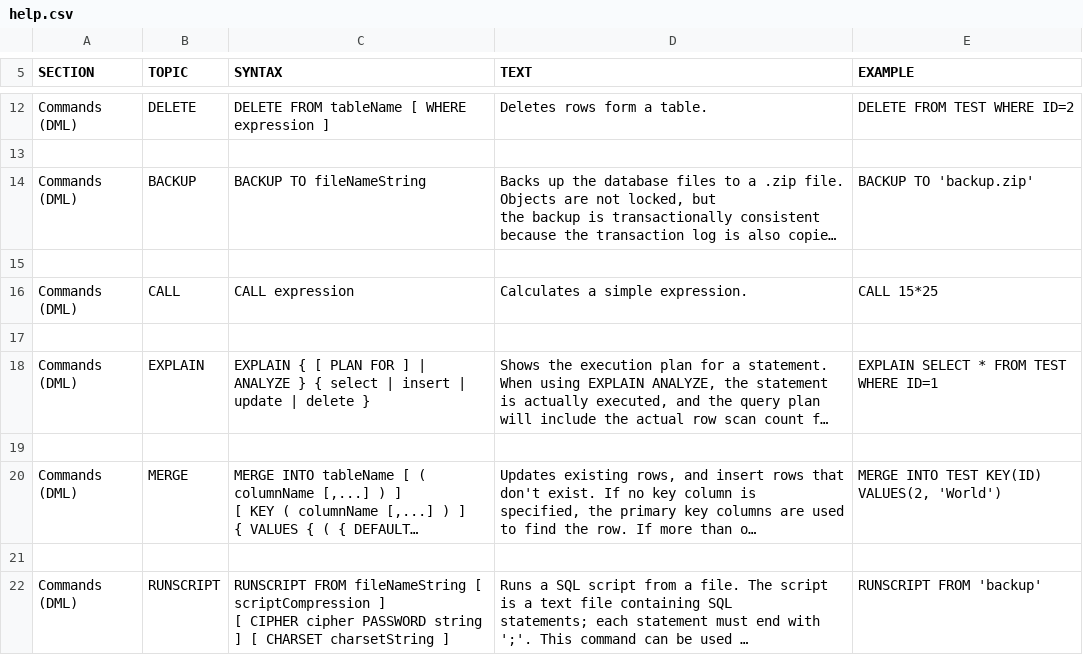
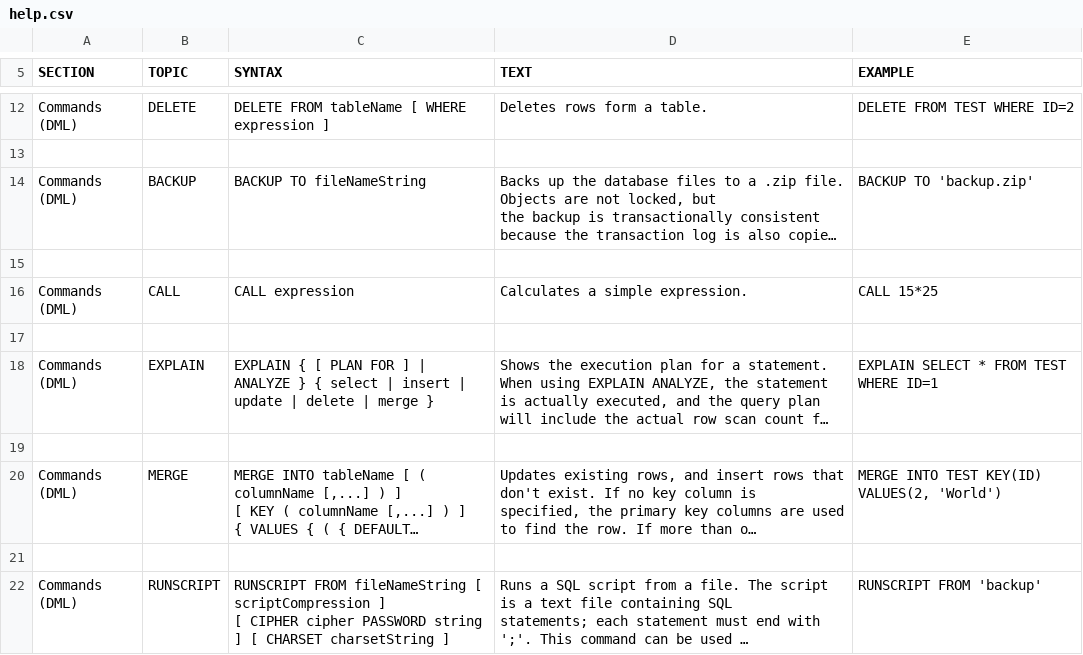
Before and after one commit to coderplay/h2-bitmap, a CSV file: h2/src/docsrc/help/help.csv, drawn as a sheet; only a part is shown, gaps mark what is left out; long unchanged cells end in …; the diff names each change by its address in the sheet, - before the commit and + after, or states it on an @@ line.

```diff
--- a/h2/src/docsrc/help/help.csv
+++ b/h2/src/docsrc/help/help.csv
-C18 (SYNTAX): …| delete }
+C18 (SYNTAX): …| delete | merge }
```
Also changed, not shown: h2/src/main/org/h2/res/help.csv, 9 other files.
